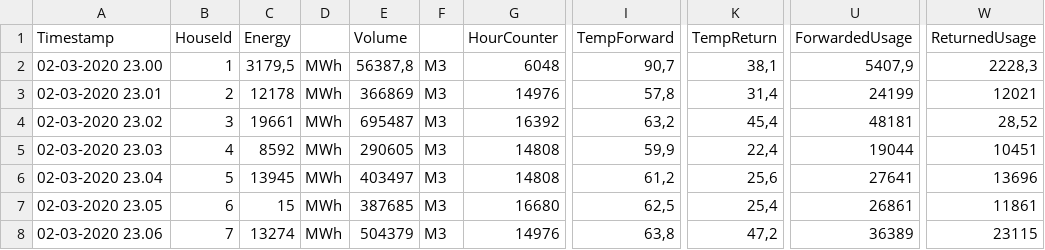
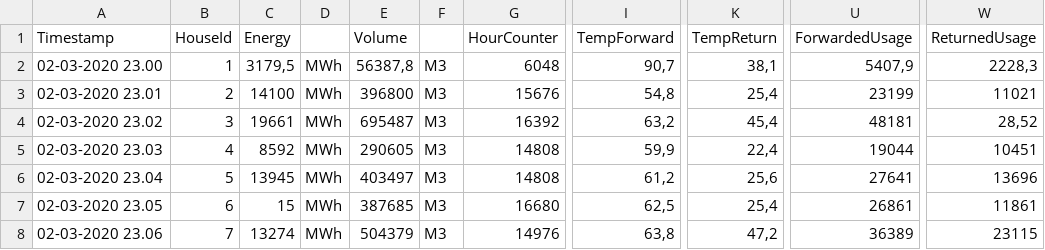
Before and after one commit to GabrielNicutari/TAO-Backend, a CSV file: csv_files/Daily_readings_02-03-2020.csv, drawn as a sheet; only a part is shown, gaps mark what is left out; the diff names each change by its address in the sheet, - before the commit and + after, or states it on an @@ line.

```diff
--- a/csv_files/Daily_readings_02-03-2020.csv
+++ b/csv_files/Daily_readings_02-03-2020.csv
-C3: 12178
+C3: 14100
-E3: 366869
+E3: 396800
-G3: 14976
+G3: 15676
-I3: 57,8
+I3: 54,8
-K3: 31,4
+K3: 25,4
-U3: 24199
+U3: 23199
-W3: 12021
+W3: 11021
```
Also changed, not shown: csv_files/Daily_readings_01-03-2020.csv, csv_files/Daily_readings_28-02-2020.csv, 6 other files.
